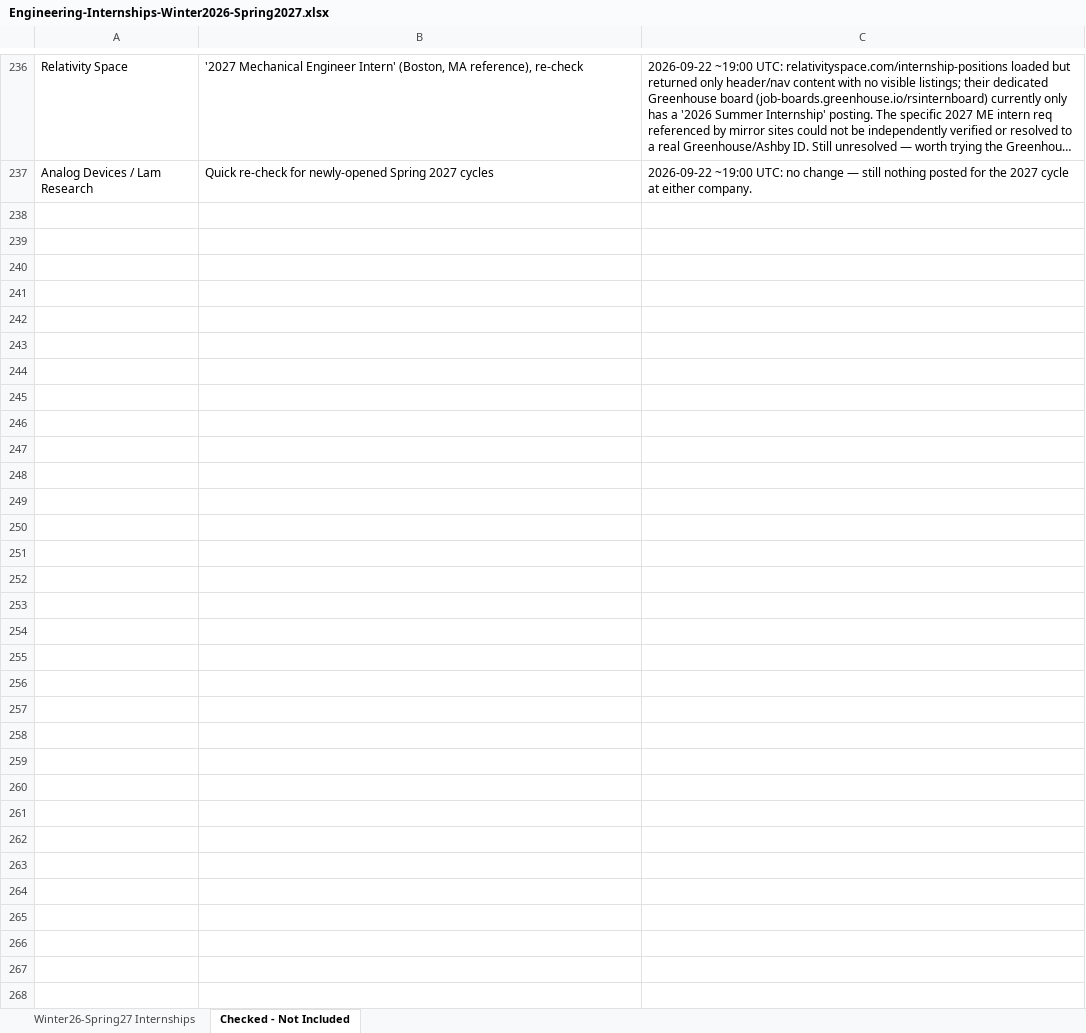
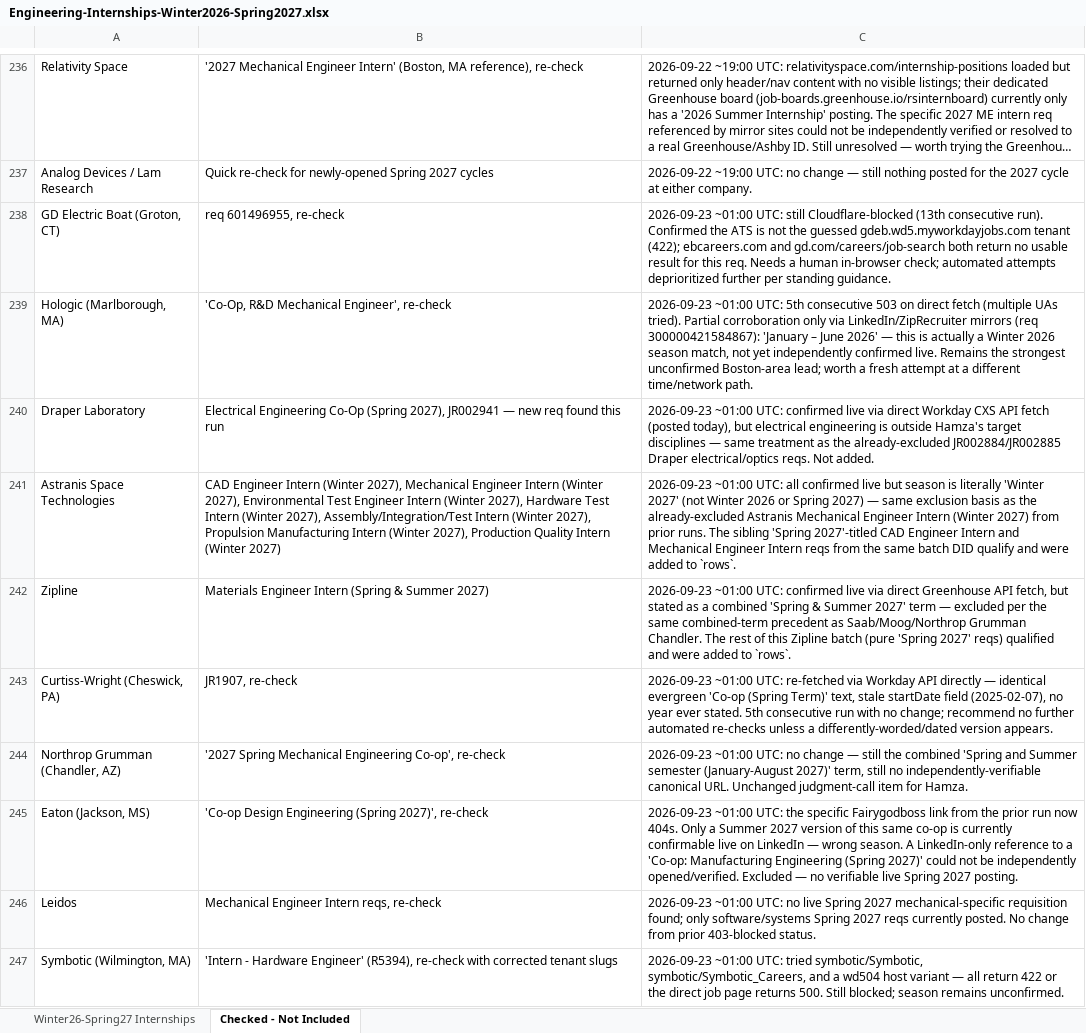
Before and after one commit to Svvipee/internship-tracker-2026, an Excel workbook: Engineering-Internships-Winter2026-Spring2027.xlsx, sheet Checked - Not Included, drawn as a sheet; only a part is shown, gaps mark what is left out; long unchanged cells end in …; values as stored, in another font and other column widths than the file's, no borders; the diff covers the shown part only; the diff names each change by its address in the sheet, - before the commit and + after, or states it on an @@ line.

```diff
--- a/Engineering-Internships-Winter2026-Spring2027.xlsx (sheet Checked - Not Included)
+++ b/Engineering-Internships-Winter2026-Spring2027.xlsx (sheet Checked - Not Included)
+row 238: GD Electric Boat (Groton, CT) | req 601496955, re-check | 2026-09-23 ~01:00 UTC: still Cloudflare-blocked (13th consecutive run). Confirmed the ATS is not the guessed gdeb.wd5.myworkdayjobs.com tenant (422); ebcareers.com and gd.com/careers/job-search both return no usable result for this req. Needs a human in-browser check; automated attempts deprioritized further per standing guidance.
+row 239: Hologic (Marlborough, MA) | 'Co-Op, R&D Mechanical Engineer', re-check | 2026-09-23 ~01:00 UTC: 5th consecutive 503 on direct fetch (multiple UAs tried). Partial corroboration only via LinkedIn/ZipRecruiter mirrors (req 300000421584867): 'January – June 2026' — this is actually a Winter 2026 season match, not yet independently confirmed live. Remains the strongest unconfirmed Boston-area lead; worth a fresh attempt at a different time/network path.
+row 240: Draper Laboratory | Electrical Engineering Co-Op (Spring 2027), JR002941 — new req found this run | 2026-09-23 ~01:00 UTC: confirmed live via direct Workday CXS API fetch (posted today), but electrical engineering is outside Hamza's target disciplines — same treatment as the already-excluded JR002884/JR002885 Draper electrical/optics reqs. Not added.
+row 241: Astranis Space Technologies | CAD Engineer Intern (Winter 2027), Mechanical Engineer Intern (Winter 2027), Environmental Test Engineer Intern (Winter 2027), Hardware Test Intern (Winter 2027), Assembly/Integration/Test Intern (Winter 2027), Propulsion Manufacturing Intern (Winter 2027), Production Quality Intern (Winter 2027) | 2026-09-23 ~01:00 UTC: all confirmed live but season is literally 'Winter 2027' (not Winter 2026 or Spring 2027) — same exclusion basis as the already-excluded Astranis Mechanical Engineer Intern (Winter 2027) from prior runs. The sibling 'Spring 2027'-titled CAD Engineer Intern and Mechanical Engineer Intern reqs from the same batch DID qualify and were added to `rows`.
+row 242: Zipline | Materials Engineer Intern (Spring & Summer 2027) | 2026-09-23 ~01:00 UTC: confirmed live via direct Greenhouse API fetch, but stated as a combined 'Spring & Summer 2027' term — excluded per the same combined-term precedent as Saab/Moog/Northrop Grumman Chandler. The rest of this Zipline batch (pure 'Spring 2027' reqs) qualified and were added to `rows`.
+row 243: Curtiss-Wright (Cheswick, PA) | JR1907, re-check | 2026-09-23 ~01:00 UTC: re-fetched via Workday API directly — identical evergreen 'Co-op (Spring Term)' text, stale startDate field (2025-02-07), no year ever stated. 5th consecutive run with no change; recommend no further automated re-checks unless a differently-worded/dated version appears.
+row 244: Northrop Grumman (Chandler, AZ) | '2027 Spring Mechanical Engineering Co-op', re-check | 2026-09-23 ~01:00 UTC: no change — still the combined 'Spring and Summer semester (January-August 2027)' term, still no independently-verifiable canonical URL. Unchanged judgment-call item for Hamza.
+row 245: Eaton (Jackson, MS) | 'Co-op Design Engineering (Spring 2027)', re-check | 2026-09-23 ~01:00 UTC: the specific Fairygodboss link from the prior run now 404s. Only a Summer 2027 version of this same co-op is currently confirmable live on LinkedIn — wrong season. A LinkedIn-only reference to a 'Co-op: Manufacturing Engineering (Spring 2027)' could not be independently opened/verified. Excluded — no verifiable live Spring 2027 posting.
+row 246: Leidos | Mechanical Engineer Intern reqs, re-check | 2026-09-23 ~01:00 UTC: no live Spring 2027 mechanical-specific requisition found; only software/systems Spring 2027 reqs currently posted. No change from prior 403-blocked status.
+row 247: Symbotic (Wilmington, MA) | 'Intern - Hardware Engineer' (R5394), re-check with corrected tenant slugs | 2026-09-23 ~01:00 UTC: tried symbotic/Symbotic, symbotic/Symbotic_Careers, and a wd504 host variant — all return 422 or the direct job page returns 500. Still blocked; season remains unconfirmed.
```
Also changed, not shown: 24 added rows elsewhere in this sheet, sheet Winter26-Spring27 Internships, 20 other files.
